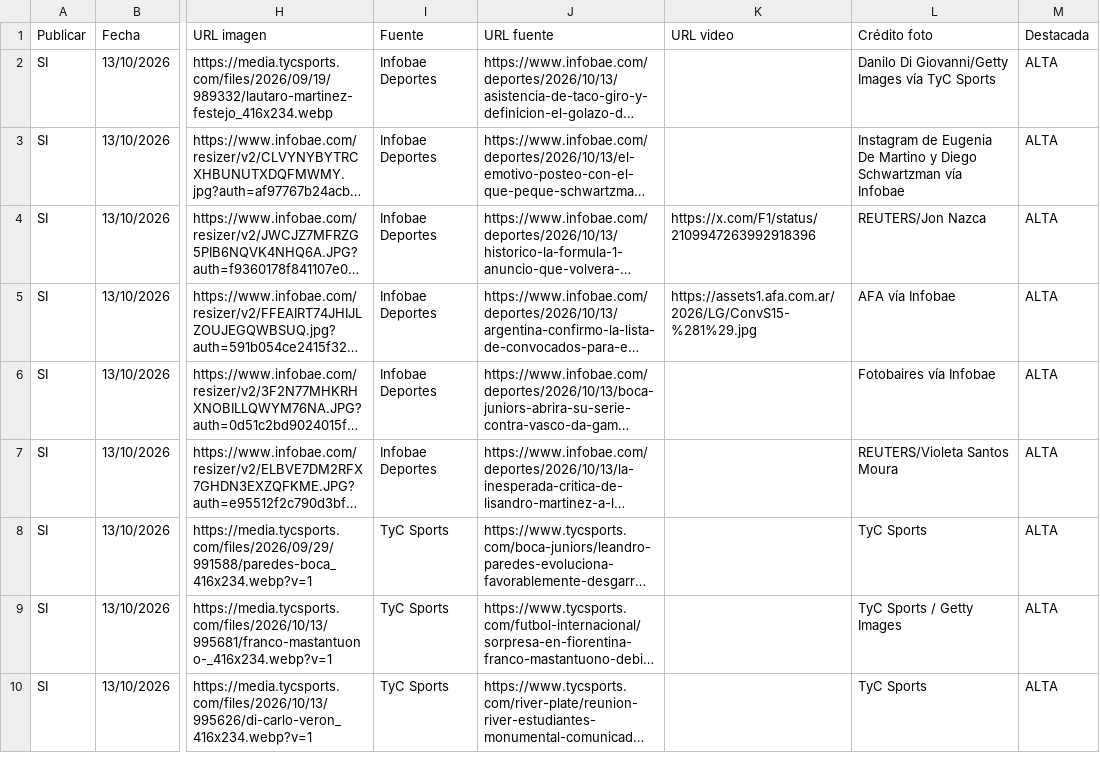
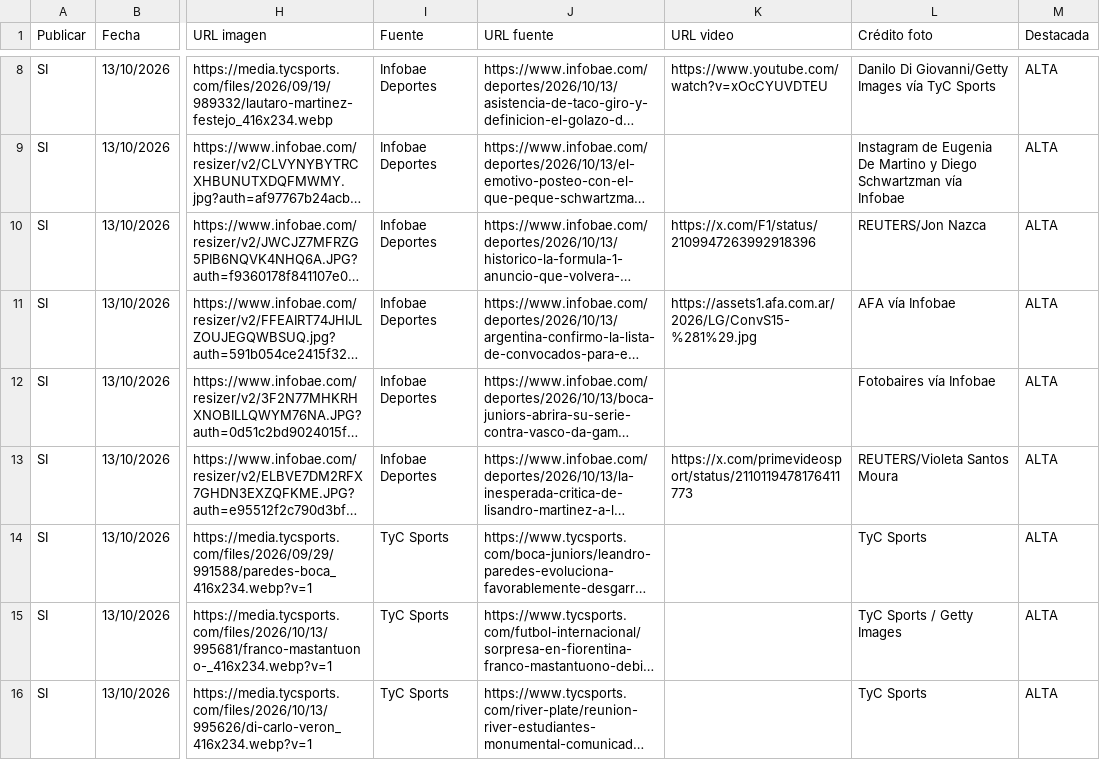
Before and after one commit to RanaMatiusTV/RanaSports, a CSV file: assets/news-live.csv, drawn as a sheet; only a part is shown, gaps mark what is left out; long unchanged cells end in …; addresses are those after the commit; the diff covers the shown part only; the diff names each change by its address in the sheet, - before the commit and + after, or states it on an @@ line.

```diff
--- a/assets/news-live.csv
+++ b/assets/news-live.csv
-K8 (URL video): (empty)
+K8 (URL video): https://www.youtube.com/watch?v=xOcCYUVDTEU
-K13 (URL video): (empty)
+K13 (URL video): https://x.com/primevideosport/status/2110119478176411773
```
Also changed, not shown: 6 added rows and 6 removed rows elsewhere in this file, 3 other files.
